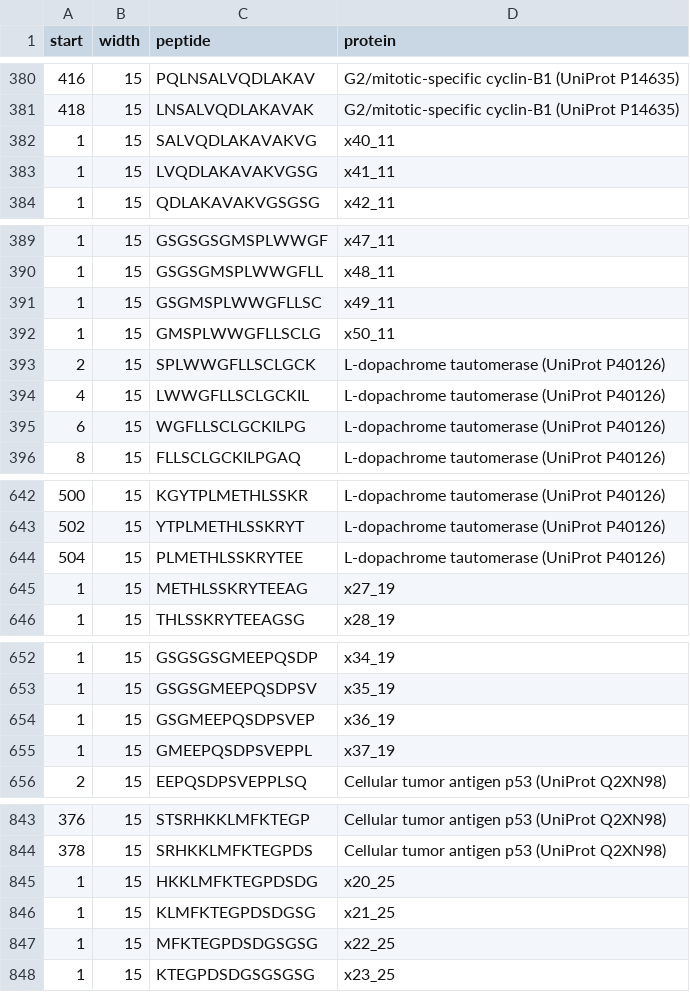
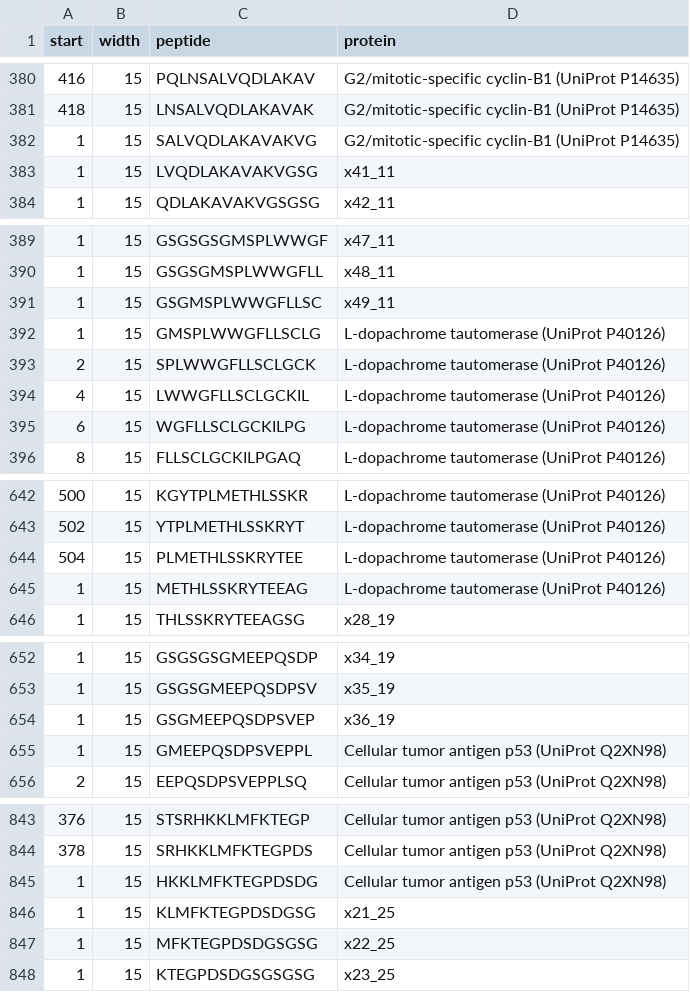
Before and after one commit to ansts/TAAIgM, a CSV file: pep_info.csv, drawn as a sheet; only a part is shown, gaps mark what is left out; the diff covers the shown part only.

```diff
--- a/pep_info.csv
+++ b/pep_info.csv
@@ -381,3 +381,3 @@ start,width,peptide,protein
 418,15,LNSALVQDLAKAVAK,G2/mitotic-specific cyclin-B1 (UniProt P14635)
-1,15,SALVQDLAKAVAKVG,x40_11
+1,15,SALVQDLAKAVAKVG,G2/mitotic-specific cyclin-B1 (UniProt P14635)
 1,15,LVQDLAKAVAKVGSG,x41_11
@@ -391,3 +391,3 @@ start,width,peptide,protein
 1,15,GSGMSPLWWGFLLSC,x49_11
-1,15,GMSPLWWGFLLSCLG,x50_11
+1,15,GMSPLWWGFLLSCLG, L-dopachrome tautomerase (UniProt P40126)
 2,15,SPLWWGFLLSCLGCK, L-dopachrome tautomerase (UniProt P40126)
@@ -644,3 +644,3 @@ start,width,peptide,protein
 504,15,PLMETHLSSKRYTEE, L-dopachrome tautomerase (UniProt P40126)
-1,15,METHLSSKRYTEEAG,x27_19
+1,15,METHLSSKRYTEEAG, L-dopachrome tautomerase (UniProt P40126)
 1,15,THLSSKRYTEEAGSG,x28_19
@@ -654,3 +654,3 @@ start,width,peptide,protein
 1,15,GSGMEEPQSDPSVEP,x36_19
-1,15,GMEEPQSDPSVEPPL,x37_19
+1,15,GMEEPQSDPSVEPPL,Cellular tumor antigen p53 (UniProt Q2XN98)
 2,15,EEPQSDPSVEPPLSQ,Cellular tumor antigen p53 (UniProt Q2XN98)
@@ -844,3 +844,3 @@ start,width,peptide,protein
 378,15,SRHKKLMFKTEGPDS,Cellular tumor antigen p53 (UniProt Q2XN98)
-1,15,HKKLMFKTEGPDSDG,x20_25
+1,15,HKKLMFKTEGPDSDG,Cellular tumor antigen p53 (UniProt Q2XN98)
 1,15,KLMFKTEGPDSDGSG,x21_25
```
Also changed, not shown: 35 edited cells elsewhere in this file, mapall.csv, 37 other files.
